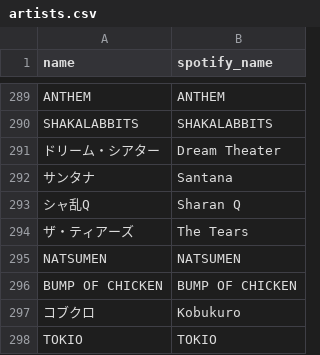
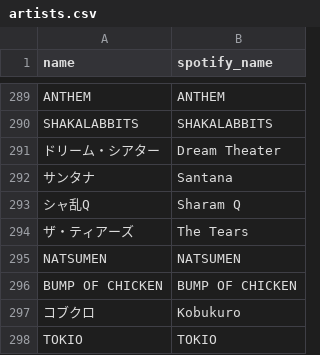
Before and after one commit to 18kazee/drummer-tracker, a CSV file: db/csv/artists.csv, drawn as a sheet; only a part is shown, gaps mark what is left out.

```diff
--- a/db/csv/artists.csv
+++ b/db/csv/artists.csv
@@ -292,3 +292,3 @@ SHAKALABBITS,SHAKALABBITS
 サンタナ,Santana
-シャ乱Q,Sharan Q
+シャ乱Q,Sharam Q
 ザ・ティアーズ,The Tears
```
Also changed, not shown: 31 other files.
